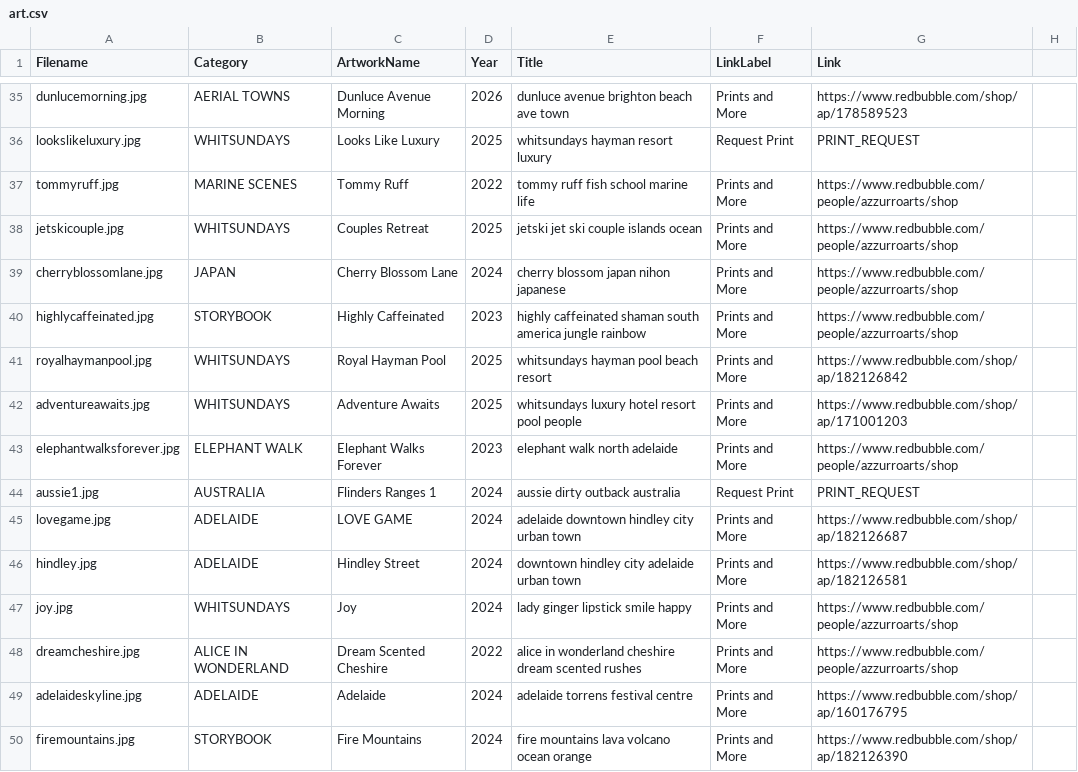
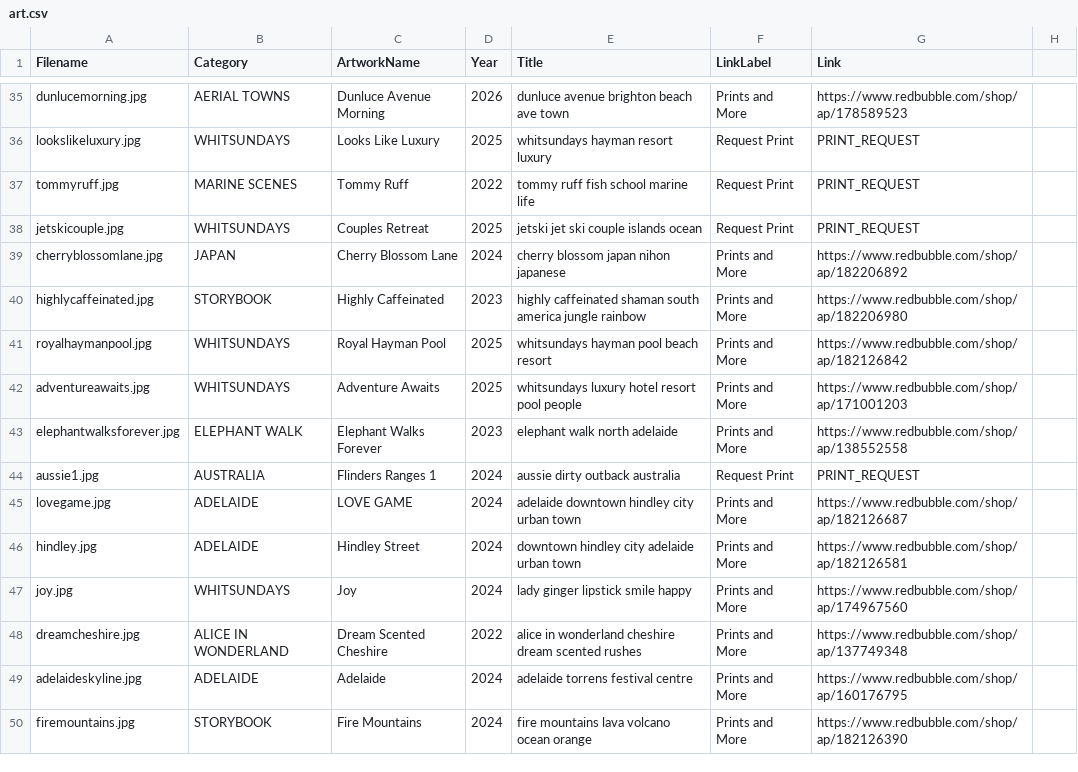
Before and after one commit to azzurroarts/illustrations, a CSV file: art.csv, drawn as a sheet; only a part is shown, gaps mark what is left out; the diff covers the shown part only.

Commit message:
Update art.csv

```diff
--- a/art.csv
+++ b/art.csv
@@ -36,9 +36,9 @@ dunlucemorning.jpg,AERIAL TOWNS,Dunluce Avenue Morning,2026,dunluce avenue brigh
 lookslikeluxury.jpg,WHITSUNDAYS,Looks Like Luxury,2025,whitsundays hayman resort luxury,Request Print,PRINT_REQUEST
-tommyruff.jpg,MARINE SCENES,Tommy Ruff,2022,tommy ruff fish school marine life,Prints and More,https://www.redbubble.com/people/azzurroarts/shop
-jetskicouple.jpg,WHITSUNDAYS,Couples Retreat,2025,jetski jet ski couple islands ocean,Prints and More,https://www.redbubble.com/people/azzurroarts/shop
-cherryblossomlane.jpg,JAPAN,Cherry Blossom Lane,2024,cherry blossom japan nihon japanese,Prints and More,https://www.redbubble.com/people/azzurroarts/shop
-highlycaffeinated.jpg,STORYBOOK,Highly Caffeinated,2023,highly caffeinated shaman south america jungle rainbow,Prints and More,https://www.redbubble.com/people/azzurroarts/shop
+tommyruff.jpg,MARINE SCENES,Tommy Ruff,2022,tommy ruff fish school marine life,Request Print,PRINT_REQUEST
+jetskicouple.jpg,WHITSUNDAYS,Couples Retreat,2025,jetski jet ski couple islands ocean,Request Print,PRINT_REQUEST
+cherryblossomlane.jpg,JAPAN,Cherry Blossom Lane,2024,cherry blossom japan nihon japanese,Prints and More,https://www.redbubble.com/shop/ap/182206892
+highlycaffeinated.jpg,STORYBOOK,Highly Caffeinated,2023,highly caffeinated shaman south america jungle rainbow,Prints and More,https://www.redbubble.com/shop/ap/182206980
 royalhaymanpool.jpg,WHITSUNDAYS,Royal Hayman Pool,2025,whitsundays hayman pool beach resort,Prints and More, https://www.redbubble.com/shop/ap/182126842
 adventureawaits.jpg,WHITSUNDAYS,Adventure Awaits,2025,whitsundays luxury hotel resort pool people,Prints and More, https://www.redbubble.com/shop/ap/171001203
-elephantwalksforever.jpg,ELEPHANT WALK,Elephant Walks Forever,2023,elephant walk north adelaide,Prints and More,https://www.redbubble.com/people/azzurroarts/shop
+elephantwalksforever.jpg,ELEPHANT WALK,Elephant Walks Forever,2023,elephant walk north adelaide,Prints and More,https://www.redbubble.com/shop/ap/138552558
 aussie1.jpg,AUSTRALIA,Flinders Ranges 1,2024,aussie dirty outback australia,Request Print,PRINT_REQUEST
@@ -46,4 +46,4 @@ lovegame.jpg,ADELAIDE,LOVE GAME,2024,adelaide downtown hindley city urban town,P
 hindley.jpg,ADELAIDE,Hindley Street,2024,downtown hindley city adelaide urban town,Prints and More, https://www.redbubble.com/shop/ap/182126581
-joy.jpg,WHITSUNDAYS,Joy,2024,lady ginger lipstick smile happy,Prints and More,https://www.redbubble.com/people/azzurroarts/shop
-dreamcheshire.jpg,ALICE IN WONDERLAND,Dream Scented Cheshire,2022,alice in wonderland cheshire dream scented rushes,Prints and More,https://www.redbubble.com/people/azzurroarts/shop
+joy.jpg,WHITSUNDAYS,Joy,2024,lady ginger lipstick smile happy,Prints and More,https://www.redbubble.com/shop/ap/174967560
+dreamcheshire.jpg,ALICE IN WONDERLAND,Dream Scented Cheshire,2022,alice in wonderland cheshire dream scented rushes,Prints and More,https://www.redbubble.com/shop/ap/137749348
 adelaideskyline.jpg,ADELAIDE,Adelaide,2024,adelaide torrens festival centre,Prints and More, https://www.redbubble.com/shop/ap/160176795
```
Also changed, not shown: 30 edited cells elsewhere in this file.
